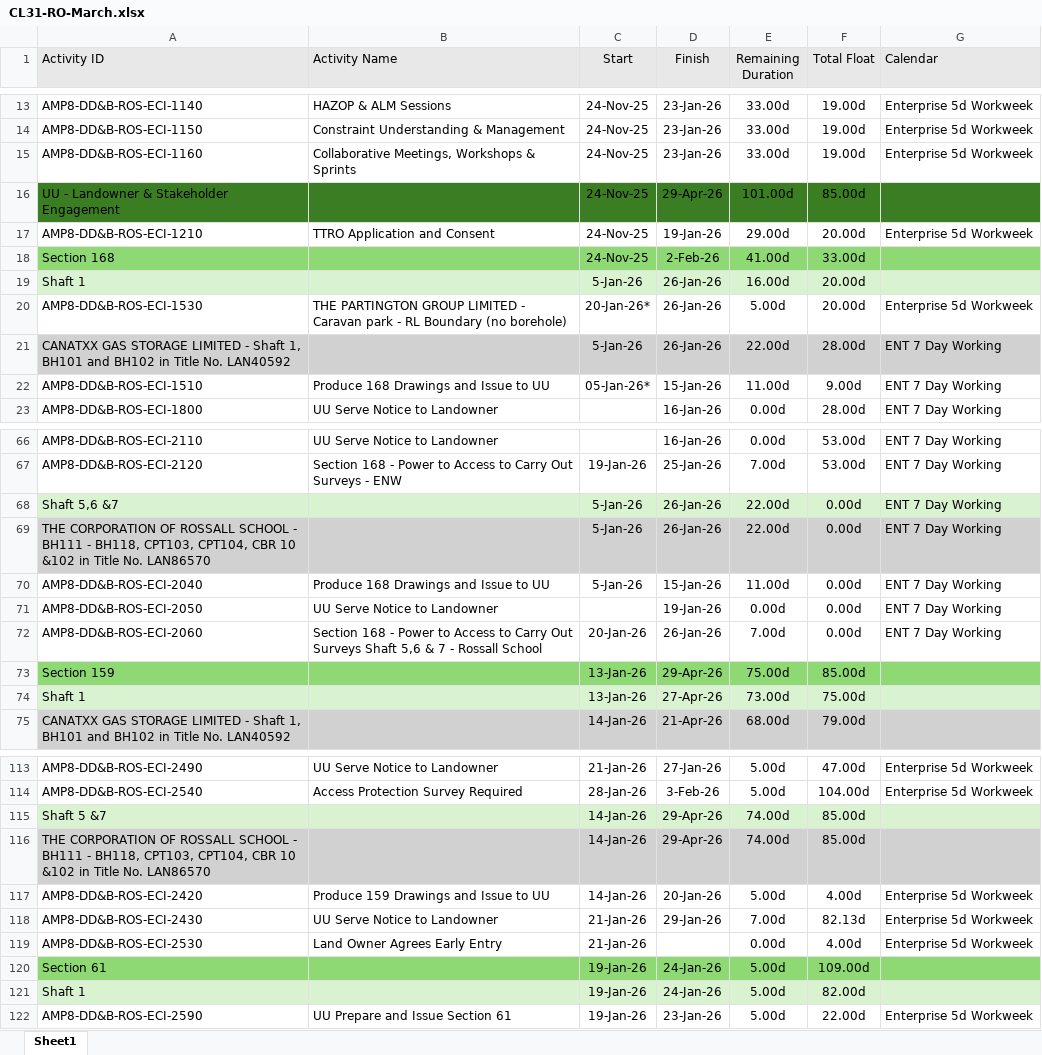
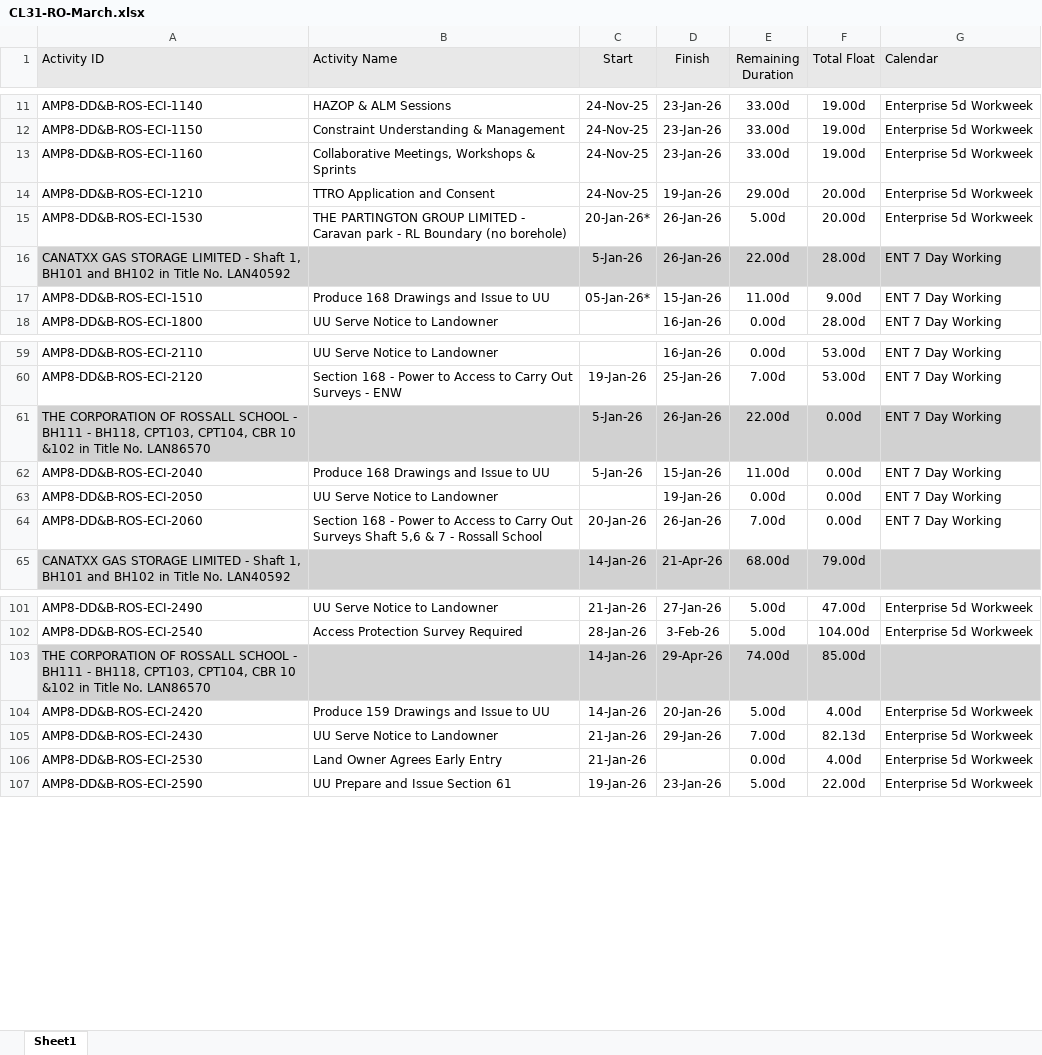
Before and after one commit to eamoakoe/Deliverable_Tracker, an Excel workbook: data/Rossall/CL31-RO-March.xlsx, sheet Sheet1, drawn as a sheet; only a part is shown, gaps mark what is left out; values as stored, in another font and other column widths than the file's, no borders; the diff covers the shown part only; the diff names each change by its address in the sheet, - before the commit and + after, or states it on an @@ line.

```diff
--- a/data/Rossall/CL31-RO-March.xlsx (sheet Sheet1)
+++ b/data/Rossall/CL31-RO-March.xlsx (sheet Sheet1)
-row 16: UU - Landowner & Stakeholder Engagement |  | 24-Nov-25 | 29-Apr-26 | 101.00d | 85.00d
-row 18: Section 168 |  | 24-Nov-25 | 2-Feb-26 | 41.00d | 33.00d
-row 19: Shaft 1 |  | 5-Jan-26 | 26-Jan-26 | 16.00d | 20.00d
-row 68: Shaft 5,6 &7 |  | 5-Jan-26 | 26-Jan-26 | 22.00d | 0.00d | ENT 7 Day Working
-row 73: Section 159 |  | 13-Jan-26 | 29-Apr-26 | 75.00d | 85.00d
-row 74: Shaft 1 |  | 13-Jan-26 | 27-Apr-26 | 73.00d | 75.00d
-row 115: Shaft 5 &7 |  | 14-Jan-26 | 29-Apr-26 | 74.00d | 85.00d
-row 120: Section 61 |  | 19-Jan-26 | 24-Jan-26 | 5.00d | 109.00d
-row 121: Shaft 1 |  | 19-Jan-26 | 24-Jan-26 | 5.00d | 82.00d
```
Also changed, not shown: 16 removed rows elsewhere in this sheet, 1 other file.
